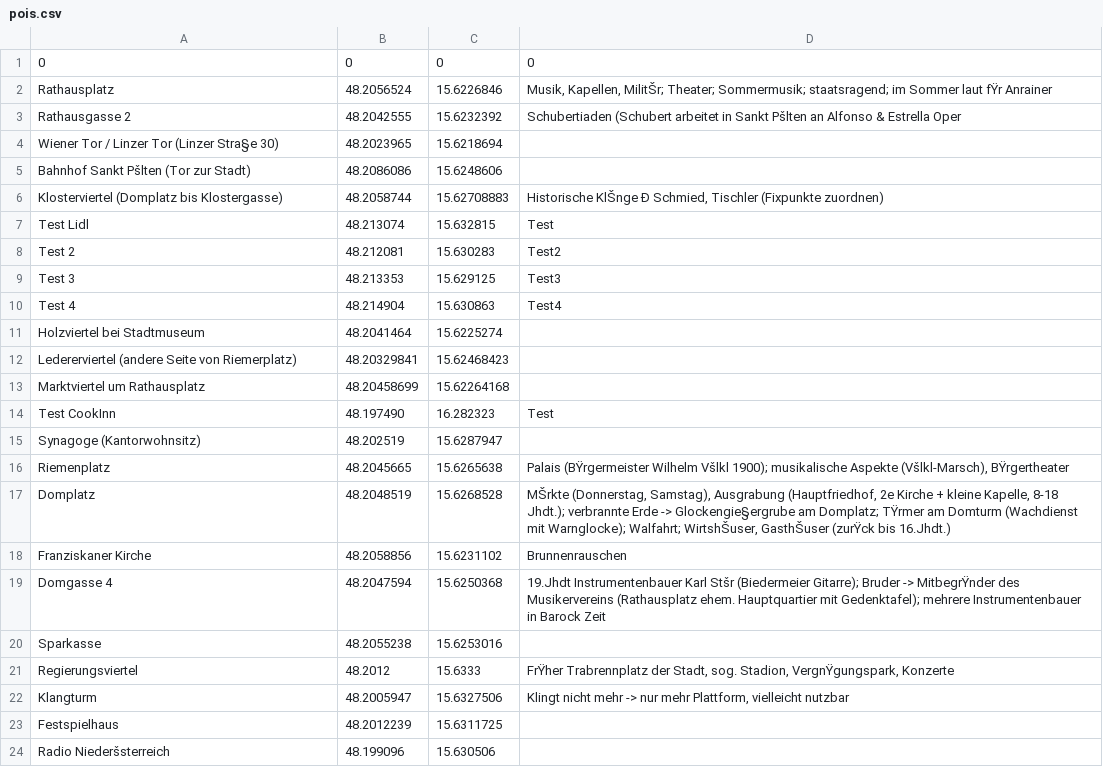
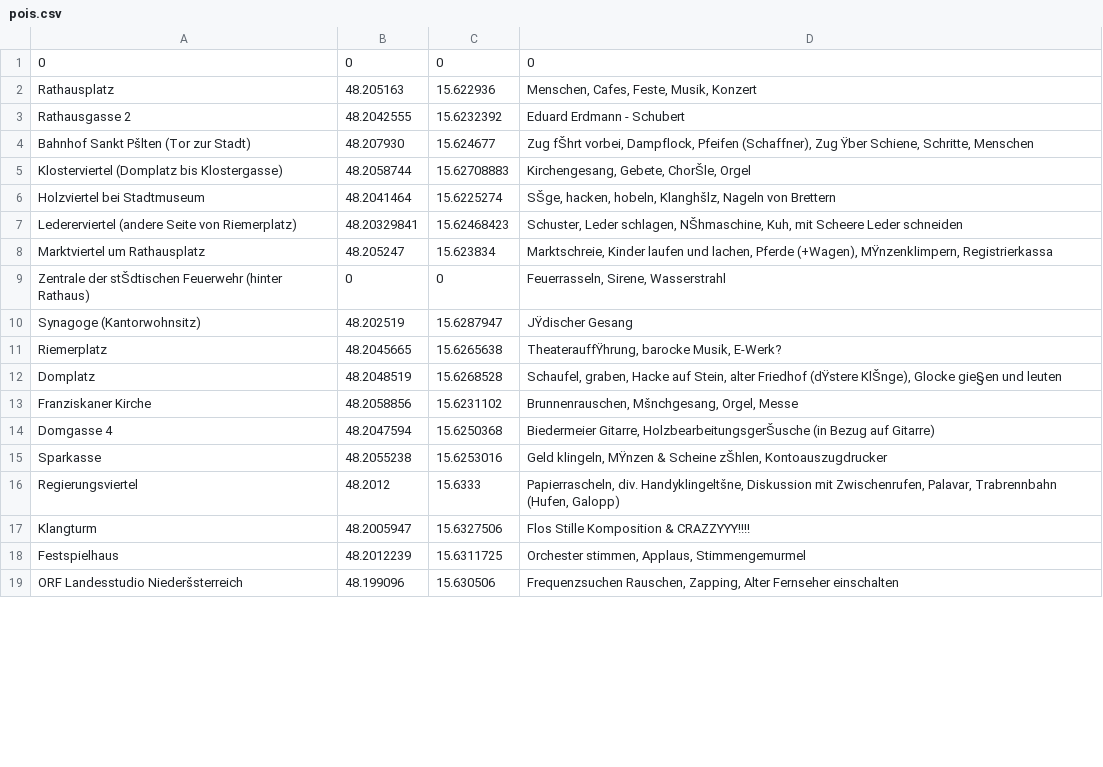
Before and after one commit to fysfloe/Klangsalat, a CSV file: app/src/main/res/raw/pois.csv, drawn as a sheet; only a part is shown; the diff covers the shown part only.

```diff
--- a/app/src/main/res/raw/pois.csv
+++ b/app/src/main/res/raw/pois.csv
@@ -1,24 +1,19 @@
 0; 0; 0; 0
-Rathausplatz ;48.2056524;15.6226846;"Musik, Kapellen, MilitŠr; Theater; Sommermusik; staatsragend; im Sommer laut fŸr Anrainer "
-Rathausgasse 2 ;48.2042555;15.6232392;Schubertiaden (Schubert arbeitet in Sankt Pšlten an Alfonso & Estrella Oper
-Wiener Tor / Linzer Tor (Linzer Stra§e 30) ;48.2023965;15.6218694;
-Bahnhof Sankt Pšlten (Tor zur Stadt) ;48.2086086;15.6248606;
-Klosterviertel (Domplatz bis Klostergasse) ;48.2058744;15.62708883;Historische KlŠnge Ð Schmied, Tischler (Fixpunkte zuordnen)
-Test Lidl; 48.213074;15.632815;Test
-Test 2; 48.212081;15.630283;Test2
-Test 3; 48.213353;15.629125;Test3
-Test 4; 48.214904;15.630863;Test4
-Holzviertel bei Stadtmuseum ;48.2041464;15.6225274;
-Ledererviertel (andere Seite von Riemerplatz) ;48.20329841;15.62468423;
-Marktviertel um Rathausplatz ;48.20458699;15.62264168;
-Test CookInn;48.197490;16.282323;Test
-Synagoge (Kantorwohnsitz) ;48.202519;15.6287947;
-Riemenplatz ;48.2045665;15.6265638;"Palais (BŸrgermeister Wilhelm Všlkl 1900); musikalische Aspekte (Všlkl-Marsch), BŸrgertheater "
-Domplatz ;48.2048519;15.6268528;"MŠrkte (Donnerstag, Samstag), Ausgrabung (Hauptfriedhof, 2e Kirche + kleine Kapelle, 8-18 Jhdt.); verbrannte Erde -> Glockengie§ergrube am Domplatz; TŸrmer am Domturm (Wachdienst mit Warnglocke); Walfahrt; WirtshŠuser, GasthŠuser (zurŸck bis 16.Jhdt.) "
-Franziskaner Kirche ;48.2058856;15.6231102;Brunnenrauschen
-Domgasse 4 ;48.2047594;15.6250368;"19.Jhdt Instrumentenbauer Karl Stšr (Biedermeier Gitarre); Bruder -> MitbegrŸnder des Musikervereins (Rathausplatz ehem. Hauptquartier mit Gedenktafel); mehrere Instrumentenbauer in Barock Zeit "
-Sparkasse ;48.2055238;15.6253016;
-Regierungsviertel ;48.2012;15.6333;FrŸher Trabrennplatz der Stadt, sog. Stadion, VergnŸgungspark, Konzerte
-Klangturm ;48.2005947;15.6327506;Klingt nicht mehr -> nur mehr Plattform, vielleicht nutzbar
-Festspielhaus ;48.2012239;15.6311725;
-Radio Niederšsterreich ;48.199096;15.630506;
+Rathausplatz;48.205163;15.622936;Menschen, Cafes, Feste, Musik, Konzert
+Rathausgasse 2;48.2042555;15.6232392;Eduard Erdmann - Schubert
+Bahnhof Sankt Pšlten (Tor zur Stadt);48.207930;15.624677;Zug fŠhrt vorbei, Dampflock, Pfeifen (Schaffner), Zug Ÿber Schiene, Schritte, Menschen
+Klosterviertel (Domplatz bis Klostergasse);48.2058744;15.62708883;Kirchengesang, Gebete, ChorŠle, Orgel
+Holzviertel bei Stadtmuseum;48.2041464;15.6225274;SŠge, hacken, hobeln, Klanghšlz, Nageln von Brettern
+Ledererviertel (andere Seite von Riemerplatz);48.20329841;15.62468423;Schuster, Leder schlagen, NŠhmaschine, Kuh, mit Scheere Leder schneiden
+Marktviertel um Rathausplatz;48.205247;15.623834;Marktschreie, Kinder laufen und lachen, Pferde (+Wagen), MŸnzenklimpern, Registrierkassa
+Zentrale der stŠdtischen Feuerwehr (hinter Rathaus);0;0;Feuerrasseln, Sirene, Wasserstrahl
+Synagoge (Kantorwohnsitz);48.202519;15.6287947;JŸdischer Gesang
+Riemerplatz;48.2045665;15.6265638;TheaterauffŸhrung, barocke Musik, E-Werk?
+Domplatz;48.2048519;15.6268528;Schaufel, graben, Hacke auf Stein, alter Friedhof (dŸstere KlŠnge), Glocke gie§en und leuten
+Franziskaner Kirche;48.2058856;15.6231102;Brunnenrauschen, Mšnchgesang, Orgel, Messe
+Domgasse 4;48.2047594;15.6250368;Biedermeier Gitarre, HolzbearbeitungsgerŠusche (in Bezug auf Gitarre)
+Sparkasse;48.2055238;15.6253016;Geld klingeln, MŸnzen & Scheine zŠhlen, Kontoauszugdrucker
+Regierungsviertel;48.2012;15.6333;Papierrascheln, div. Handyklingeltšne, Diskussion mit Zwischenrufen, Palavar, Trabrennbahn (Hufen, Galopp)
+Klangturm;48.2005947;15.6327506;Flos Stille Komposition & CRAZZYYY!!!!
+Festspielhaus;48.2012239;15.6311725;Orchester stimmen, Applaus, Stimmengemurmel
+ORF Landesstudio Niederšsterreich;48.199096;15.630506;Frequenzsuchen Rauschen, Zapping, Alter Fernseher einschalten
```
Also changed, not shown: 1 removed row and 4 edited cells elsewhere in this file, 3 other files.
